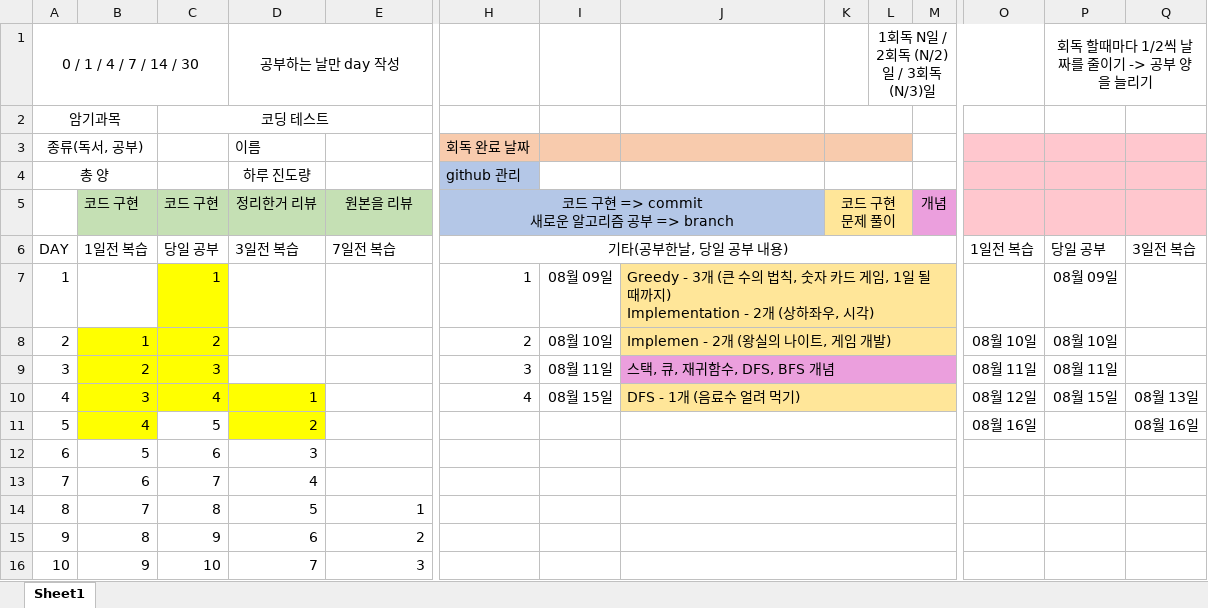
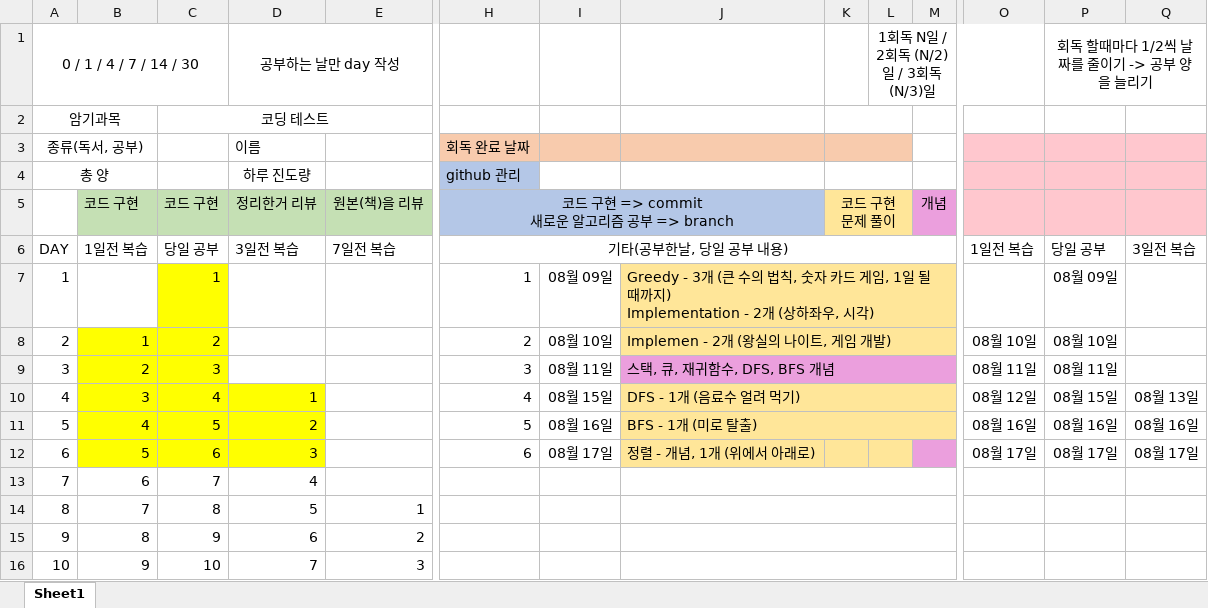
Before and after one commit to mildsalmon/CodingTest-Study, an Excel workbook: 이것이 코딩 테스트다 with 파이썬/코딩테스트 복습주기.xlsx, sheet Sheet1, drawn as a sheet; only a part is shown, gaps mark what is left out; values as stored, in another font and other column widths than the file's, no borders; the diff names each change by its address in the sheet, - before the commit and + after, or states it on an @@ line.

```diff
--- a/이것이 코딩 테스트다 with 파이썬/코딩테스트 복습주기.xlsx (sheet Sheet1)
+++ b/이것이 코딩 테스트다 with 파이썬/코딩테스트 복습주기.xlsx (sheet Sheet1)
-E5: 원본을 리뷰
+E5: 원본(책)을 리뷰
-C11 fill: none
+C11 fill: #FFFF00
-H11: (empty)
+H11: 5
-I11: (empty)
+I11: 08월 16일
-J11: (empty)
+J11: BFS - 1개 (미로 탈출)
-J11:M11 fill: none
+J11:M11 fill: #FFE699
-P11: (empty)
+P11: 08월 16일
-B12:D12 fill: none
+B12:D12 fill: #FFFF00
-H12: (empty)
+H12: 6
-I12: (empty)
+I12: 08월 17일
-J12: (empty)
+J12: 정렬 - 개념, 1개 (위에서 아래로)
-J12:L12 fill: none
+J12:L12 fill: #FFE699
-J12:M12 merged
-M12 fill: none
+M12 fill: #EB9FDD
-O12: (empty)
+O12: 08월 17일
-P12: (empty)
+P12: 08월 17일
-Q12: (empty)
+Q12: 08월 17일
```
Also changed, not shown: 1 other file.
